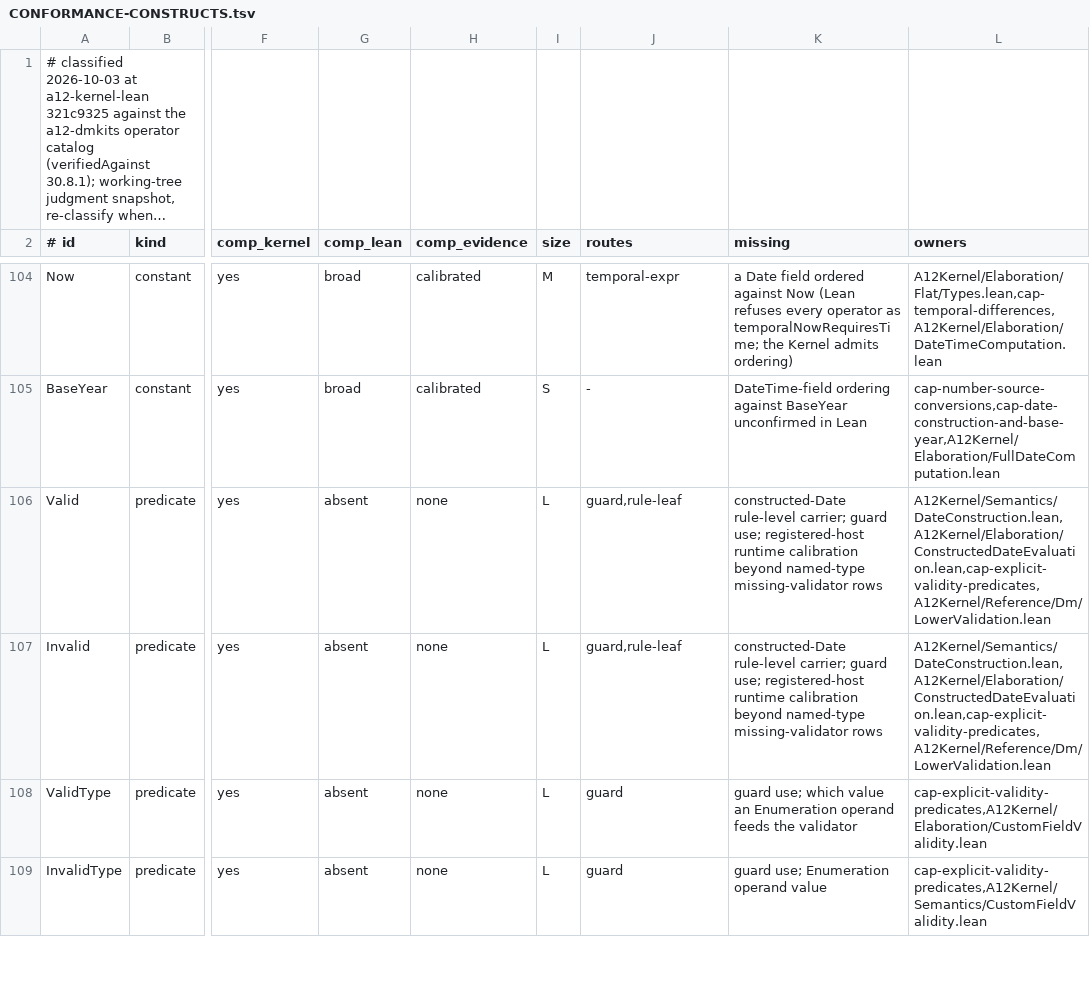
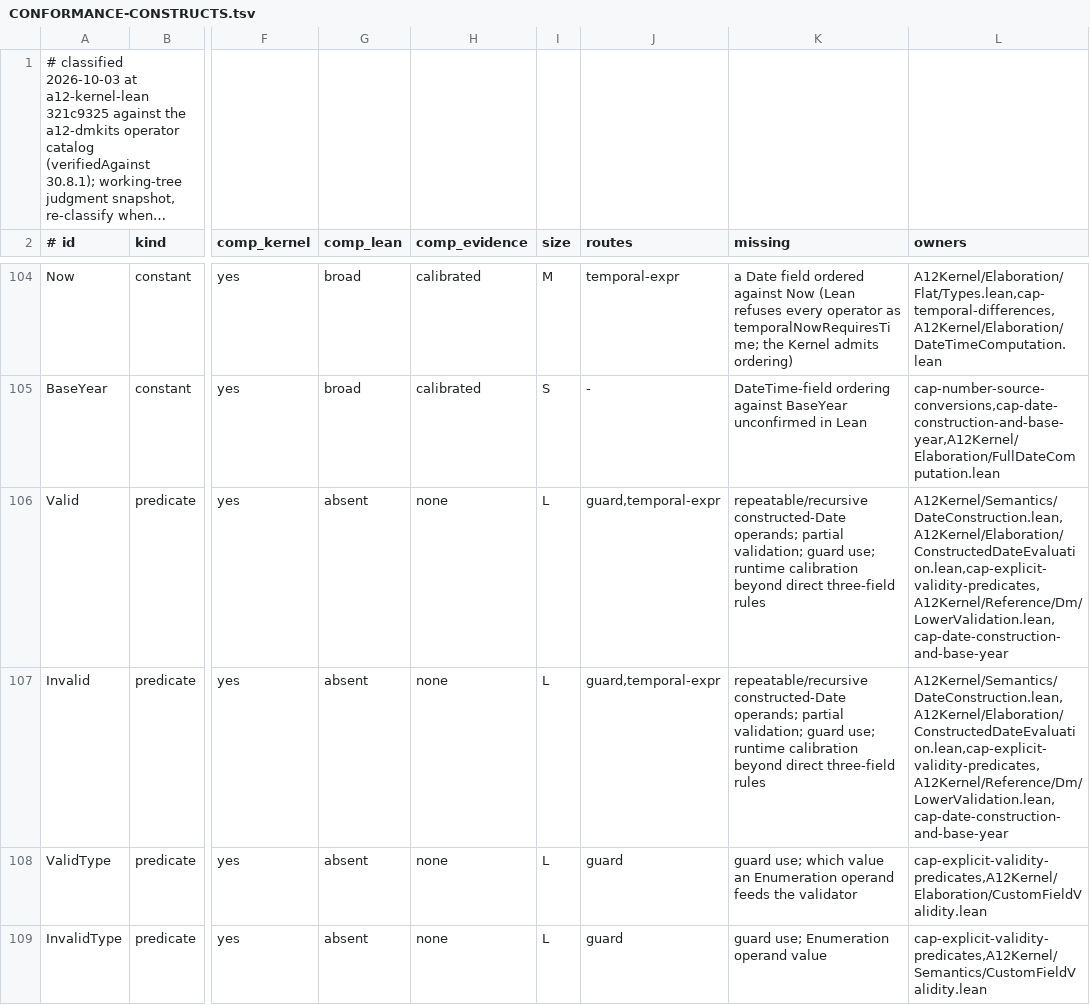
Before and after one commit to mbackschat/a12-kernel-lean, a TSV file: docs/CONFORMANCE-CONSTRUCTS.tsv, drawn as a sheet; only a part is shown, gaps mark what is left out; long unchanged cells end in …; the diff names each change by its address in the sheet, - before the commit and + after, or states it on an @@ line.

Commit message:
feat(semantics): compose constructed-date validity in rules
Reuse the checked Date constructor for both validity predicates, retaining omission, value, unknown and structural-fault distinctions through the condition tree. Ordinary rule execution now transports its runtime world so clock-backed components remain dynamic when a checked rule is reused.

```diff
--- a/docs/CONFORMANCE-CONSTRUCTS.tsv
+++ b/docs/CONFORMANCE-CONSTRUCTS.tsv
-J106:J107 (routes): guard,rule-leaf
+J106:J107 (routes): guard,temporal-expr
-K106:K107 (missing): constructed-Date rule-level carrier; guard use; registered-host runtime calibration beyond named-type missing-validator rows
+K106:K107 (missing): repeatable/recursive constructed-Date operands; partial validation; guard use; runtime calibration beyond direct three-field rules
-L106:L107 (owners): A12Kernel/Semantics/DateConstruction.lean,A12Kernel/Elaboration/ConstructedDateEvaluation.lean,cap-explicit-validity-predicates,A12Kernel/Reference/Dm/LowerValidation.lean
+L106:L107 (owners): A12Kernel/Semantics/DateConstruction.lean,A12Kernel/Elaboration/ConstructedDateEvaluation.lean,cap-explicit-validity-predicates,A12Kernel/Reference/Dm/LowerValidation.lean,cap-date-construction-and-base-year
```
Also changed, not shown: 18 other files.
